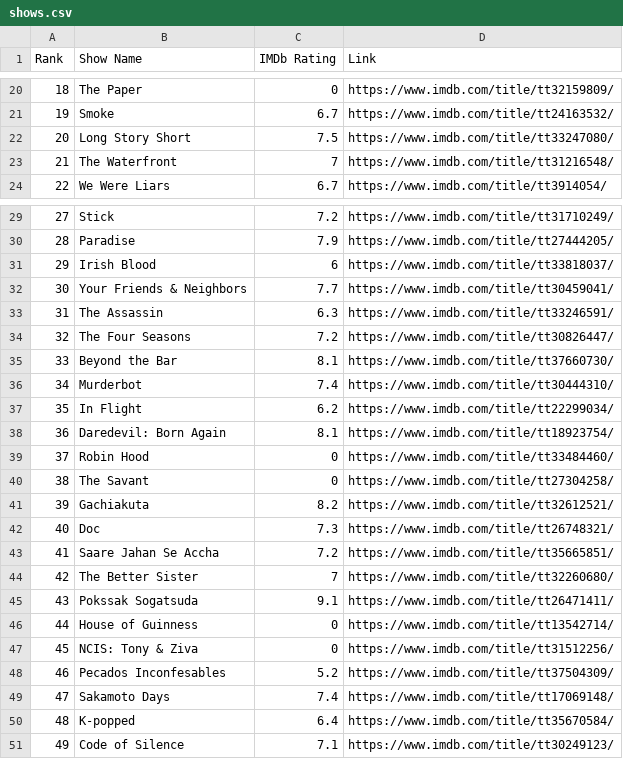
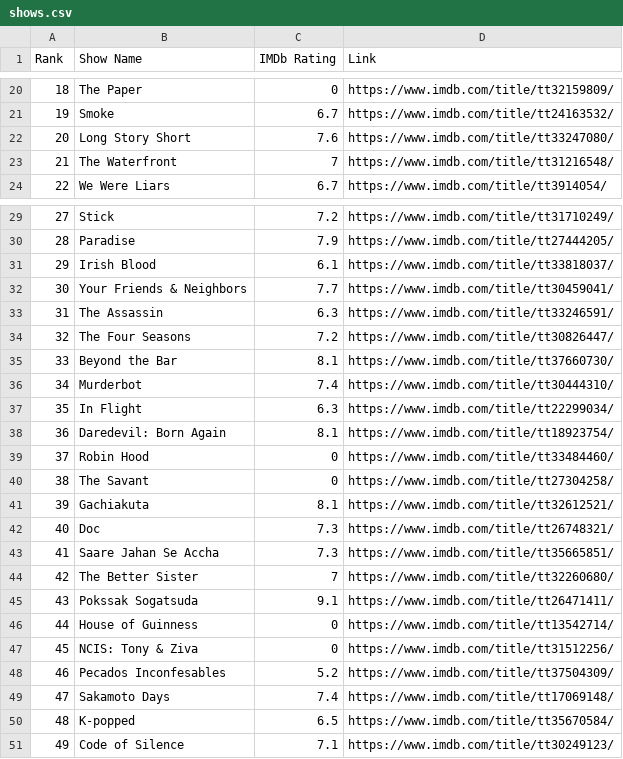
Before and after one commit to crazyuploader/IMDb_Top_50, a CSV file: data/top50/shows.csv, drawn as a sheet; only a part is shown, gaps mark what is left out.

```diff
--- a/data/top50/shows.csv
+++ b/data/top50/shows.csv
@@ -21,3 +21,3 @@ Rank, Show Name, IMDb Rating, Link
 "19", "Smoke", "6.7", "https://www.imdb.com/title/tt24163532/"
-"20", "Long Story Short", "7.5", "https://www.imdb.com/title/tt33247080/"
+"20", "Long Story Short", "7.6", "https://www.imdb.com/title/tt33247080/"
 "21", "The Waterfront", "7", "https://www.imdb.com/title/tt31216548/"
@@ -30,3 +30,3 @@ Rank, Show Name, IMDb Rating, Link
 "28", "Paradise", "7.9", "https://www.imdb.com/title/tt27444205/"
-"29", "Irish Blood", "6", "https://www.imdb.com/title/tt33818037/"
+"29", "Irish Blood", "6.1", "https://www.imdb.com/title/tt33818037/"
 "30", "Your Friends & Neighbors", "7.7", "https://www.imdb.com/title/tt30459041/"
@@ -36,3 +36,3 @@ Rank, Show Name, IMDb Rating, Link
 "34", "Murderbot", "7.4", "https://www.imdb.com/title/tt30444310/"
-"35", "In Flight", "6.2", "https://www.imdb.com/title/tt22299034/"
+"35", "In Flight", "6.3", "https://www.imdb.com/title/tt22299034/"
 "36", "Daredevil: Born Again", "8.1", "https://www.imdb.com/title/tt18923754/"
@@ -40,5 +40,5 @@ Rank, Show Name, IMDb Rating, Link
 "38", "The Savant", "0", "https://www.imdb.com/title/tt27304258/"
-"39", "Gachiakuta", "8.2", "https://www.imdb.com/title/tt32612521/"
+"39", "Gachiakuta", "8.1", "https://www.imdb.com/title/tt32612521/"
 "40", "Doc", "7.3", "https://www.imdb.com/title/tt26748321/"
-"41", "Saare Jahan Se Accha", "7.2", "https://www.imdb.com/title/tt35665851/"
+"41", "Saare Jahan Se Accha", "7.3", "https://www.imdb.com/title/tt35665851/"
 "42", "The Better Sister", "7", "https://www.imdb.com/title/tt32260680/"
@@ -49,3 +49,3 @@ Rank, Show Name, IMDb Rating, Link
 "47", "Sakamoto Days", "7.4", "https://www.imdb.com/title/tt17069148/"
-"48", "K-popped", "6.4", "https://www.imdb.com/title/tt35670584/"
+"48", "K-popped", "6.5", "https://www.imdb.com/title/tt35670584/"
 "49", "Code of Silence", "7.1", "https://www.imdb.com/title/tt30249123/"
```
Also changed, not shown: data/popular/shows.csv, data/top250/shows.csv, 6 other files.
